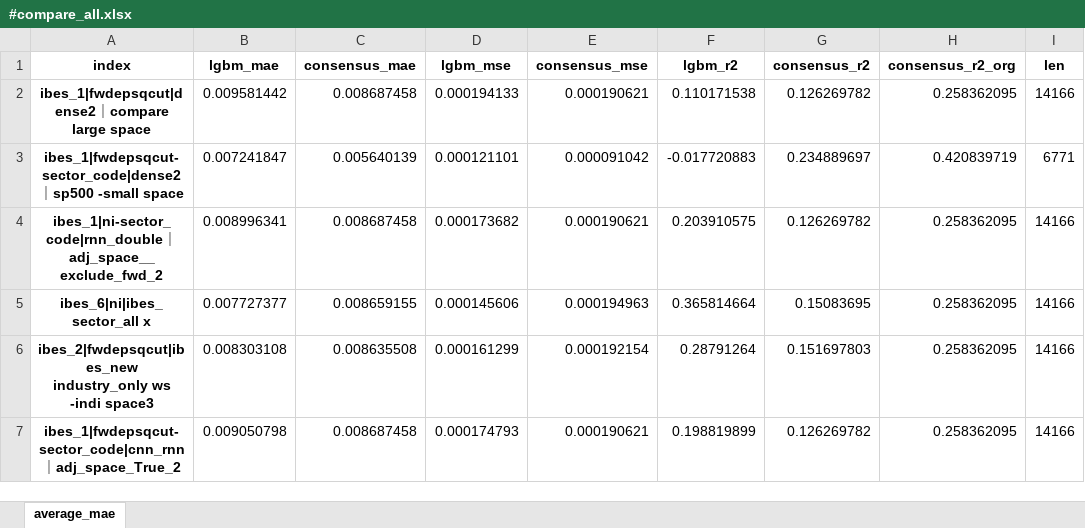
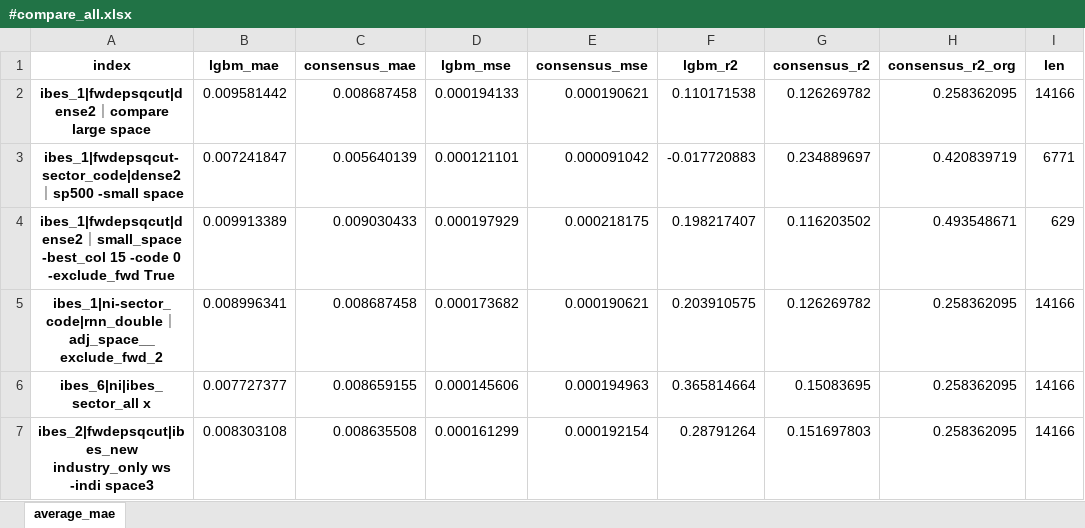
Before and after one commit to stepchoi/IAAI, an Excel workbook: results_analysis/compare_with_ibes/#compare_all.xlsx, sheet average_mae, drawn as a sheet; only a part is shown; the shorter side is filled out with more unchanged rows; values as stored, in another font and other column widths than the file's, no borders; the diff names each change by its address in the sheet, - before the commit and + after, or states it on an @@ line.

Commit message:
update dense top features

```diff
--- a/results_analysis/compare_with_ibes/#compare_all.xlsx (sheet average_mae)
+++ b/results_analysis/compare_with_ibes/#compare_all.xlsx (sheet average_mae)
+row 4: ibes_1|fwdepsqcut|dense2｜small_space -best_col 15 -code 0 -exclude_fwd True | 0.009913389 | 0.009030433 | 0.000197929 | 0.000218175 | 0.198217407 | 0.116203502 | 0.493548671 | 629
```
Also changed, not shown: 4 other files.
